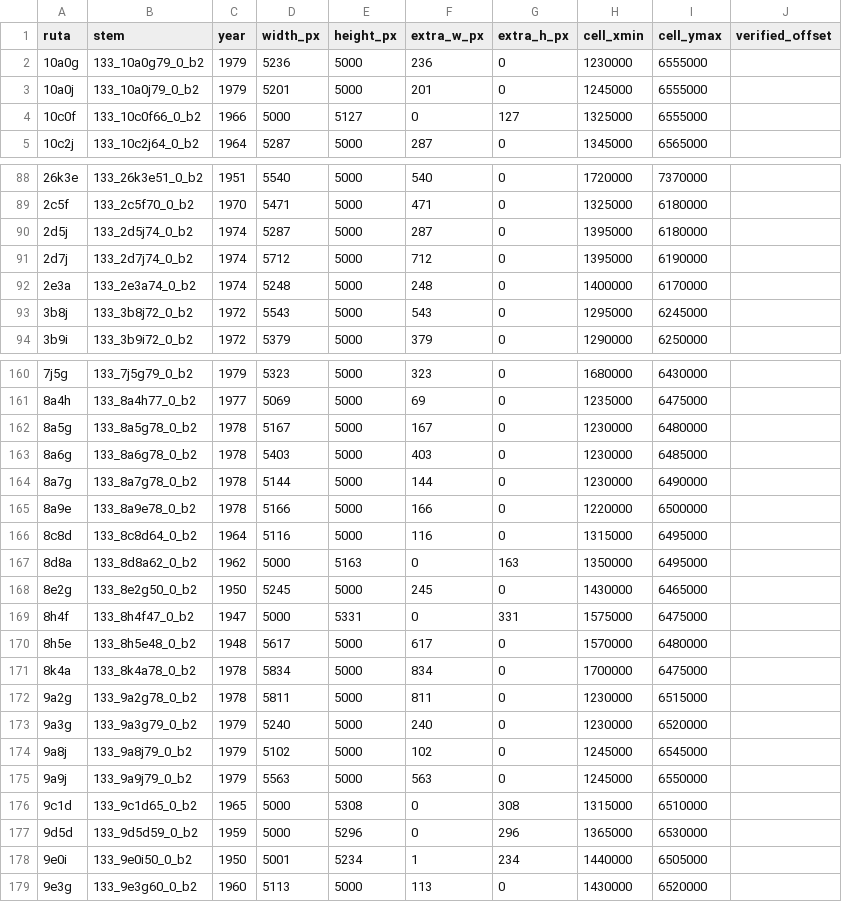
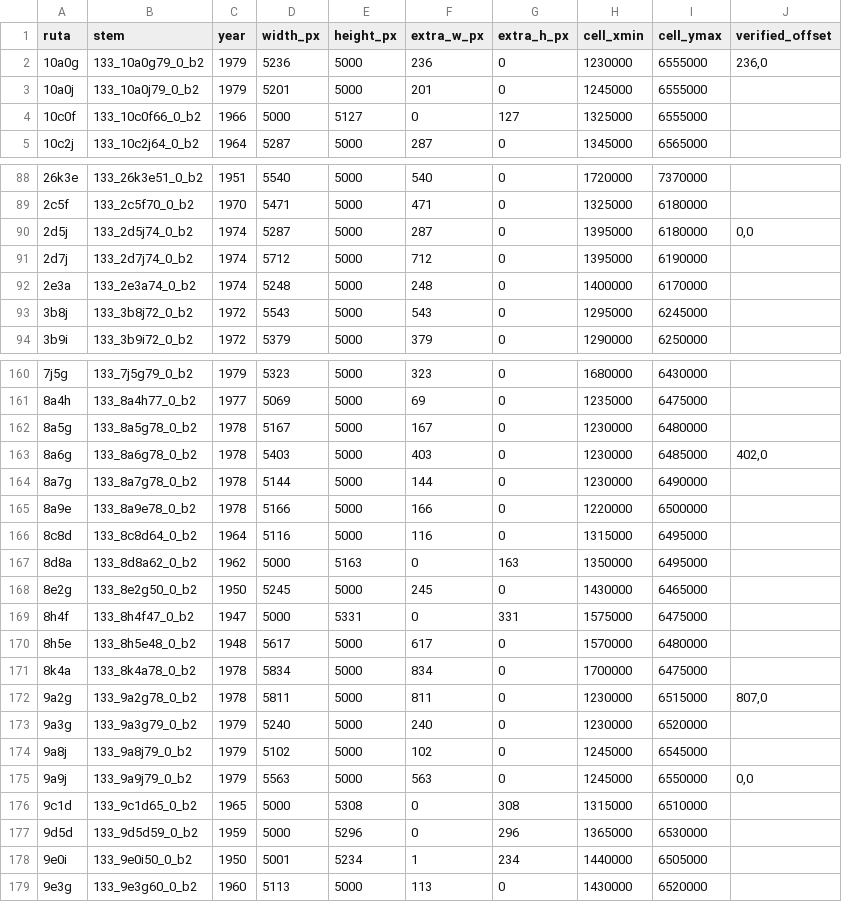
Before and after one commit to matself/qgis-plugin-ekonomiska-kartan, a CSV file: ekonomiska_kartan/data/nonstandard_sheets.csv (was data/nonstandard_sheets.csv), drawn as a sheet; only a part is shown, gaps mark what is left out.

```diff
--- a/data/nonstandard_sheets.csv
+++ b/ekonomiska_kartan/data/nonstandard_sheets.csv
@@ -1,3 +1,3 @@
 ruta,stem,year,width_px,height_px,extra_w_px,extra_h_px,cell_xmin,cell_ymax,verified_offset
-10a0g,133_10a0g79_0_b2,1979,5236,5000,236,0,1230000,6555000,
+10a0g,133_10a0g79_0_b2,1979,5236,5000,236,0,1230000,6555000,"236,0"
 10a0j,133_10a0j79_0_b2,1979,5201,5000,201,0,1245000,6555000,
@@ -89,3 +89,3 @@ ruta,stem,year,width_px,height_px,extra_w_px,extra_h_px,cell_xmin,cell_ymax,veri
 2c5f,133_2c5f70_0_b2,1970,5471,5000,471,0,1325000,6180000,
-2d5j,133_2d5j74_0_b2,1974,5287,5000,287,0,1395000,6180000,
+2d5j,133_2d5j74_0_b2,1974,5287,5000,287,0,1395000,6180000,"0,0"
 2d7j,133_2d7j74_0_b2,1974,5712,5000,712,0,1395000,6190000,
@@ -162,3 +162,3 @@ ruta,stem,year,width_px,height_px,extra_w_px,extra_h_px,cell_xmin,cell_ymax,veri
 8a5g,133_8a5g78_0_b2,1978,5167,5000,167,0,1230000,6480000,
-8a6g,133_8a6g78_0_b2,1978,5403,5000,403,0,1230000,6485000,
+8a6g,133_8a6g78_0_b2,1978,5403,5000,403,0,1230000,6485000,"402,0"
 8a7g,133_8a7g78_0_b2,1978,5144,5000,144,0,1230000,6490000,
@@ -171,6 +171,6 @@ ruta,stem,year,width_px,height_px,extra_w_px,extra_h_px,cell_xmin,cell_ymax,veri
 8k4a,133_8k4a78_0_b2,1978,5834,5000,834,0,1700000,6475000,
-9a2g,133_9a2g78_0_b2,1978,5811,5000,811,0,1230000,6515000,
+9a2g,133_9a2g78_0_b2,1978,5811,5000,811,0,1230000,6515000,"807,0"
 9a3g,133_9a3g79_0_b2,1979,5240,5000,240,0,1230000,6520000,
 9a8j,133_9a8j79_0_b2,1979,5102,5000,102,0,1245000,6545000,
-9a9j,133_9a9j79_0_b2,1979,5563,5000,563,0,1245000,6550000,
+9a9j,133_9a9j79_0_b2,1979,5563,5000,563,0,1245000,6550000,"0,0"
 9c1d,133_9c1d65_0_b2,1965,5000,5308,0,308,1315000,6510000,
```
Also changed, not shown: 4 other files.
